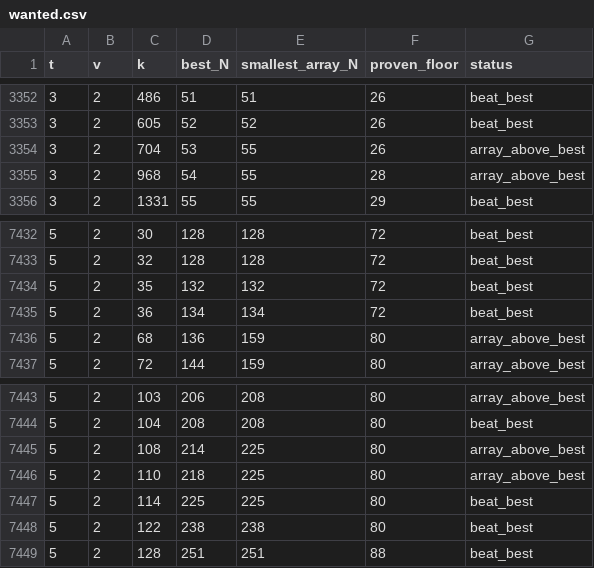
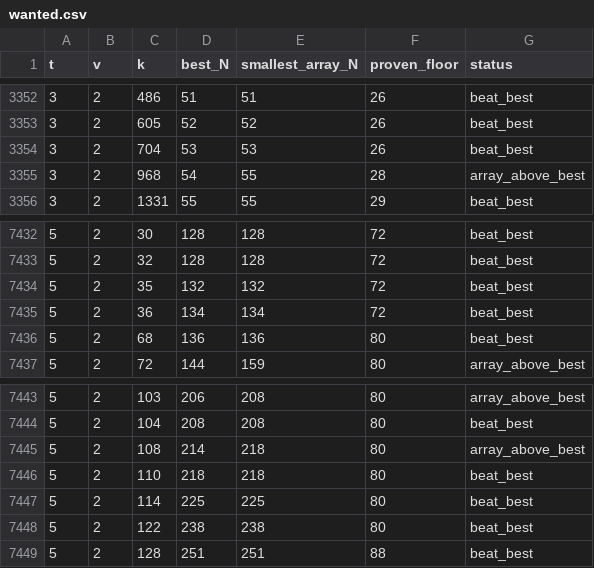
Before and after one commit to Justus42/ca-tools, a CSV file: table/wanted.csv, drawn as a sheet; only a part is shown, gaps mark what is left out.

```diff
--- a/table/wanted.csv
+++ b/table/wanted.csv
@@ -3353,3 +3353,3 @@ t,v,k,best_N,smallest_array_N,proven_floor,status
 3,2,605,52,52,26,beat_best
-3,2,704,53,55,26,array_above_best
+3,2,704,53,53,26,beat_best
 3,2,968,54,55,28,array_above_best
@@ -7435,3 +7435,3 @@ t,v,k,best_N,smallest_array_N,proven_floor,status
 5,2,36,134,134,72,beat_best
-5,2,68,136,159,80,array_above_best
+5,2,68,136,136,80,beat_best
 5,2,72,144,159,80,array_above_best
@@ -7444,4 +7444,4 @@ t,v,k,best_N,smallest_array_N,proven_floor,status
 5,2,104,208,208,80,beat_best
-5,2,108,214,225,80,array_above_best
-5,2,110,218,225,80,array_above_best
+5,2,108,214,218,80,array_above_best
+5,2,110,218,218,80,beat_best
 5,2,114,225,225,80,beat_best
```
Also changed, not shown: table/MANIFEST.csv, table/priority.csv, 9 other files.
